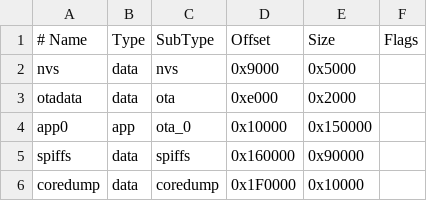
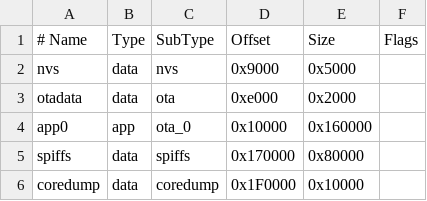
Before and after one commit to cullvox/talos, a CSV file: custom_partitions.csv, drawn as a sheet.

```diff
--- a/custom_partitions.csv
+++ b/custom_partitions.csv
@@ -3,4 +3,4 @@ nvs,      data, nvs,     0x9000,   0x5000,
 otadata,  data, ota,     0xe000,   0x2000,
-app0,     app,  ota_0,   0x10000,  0x150000,
-spiffs,   data, spiffs,  0x160000, 0x90000,
+app0,     app,  ota_0,   0x10000,  0x160000,
+spiffs,   data, spiffs,  0x170000, 0x80000,
 coredump, data, coredump,0x1F0000, 0x10000,
```
Also changed, not shown: 6 other files.
